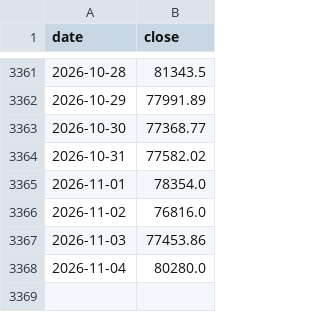
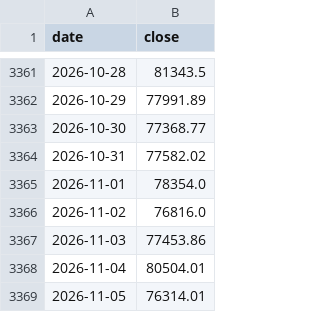
Before and after one commit to cool1990/Invest_Dashboard_V2, a CSV file: data/raw/crypto/binance_btc.csv, drawn as a sheet; only a part is shown, gaps mark what is left out.

```diff
--- a/data/raw/crypto/binance_btc.csv
+++ b/data/raw/crypto/binance_btc.csv
@@ -3367,2 +3367,3 @@ date,close
 2026-11-03,77453.86
-2026-11-04,80280.0
+2026-11-04,80504.01
+2026-11-05,76314.01
```
Also changed, not shown: data/crypto/state_log.csv, data/raw/crypto/binance_oi.csv, 14 other files.
